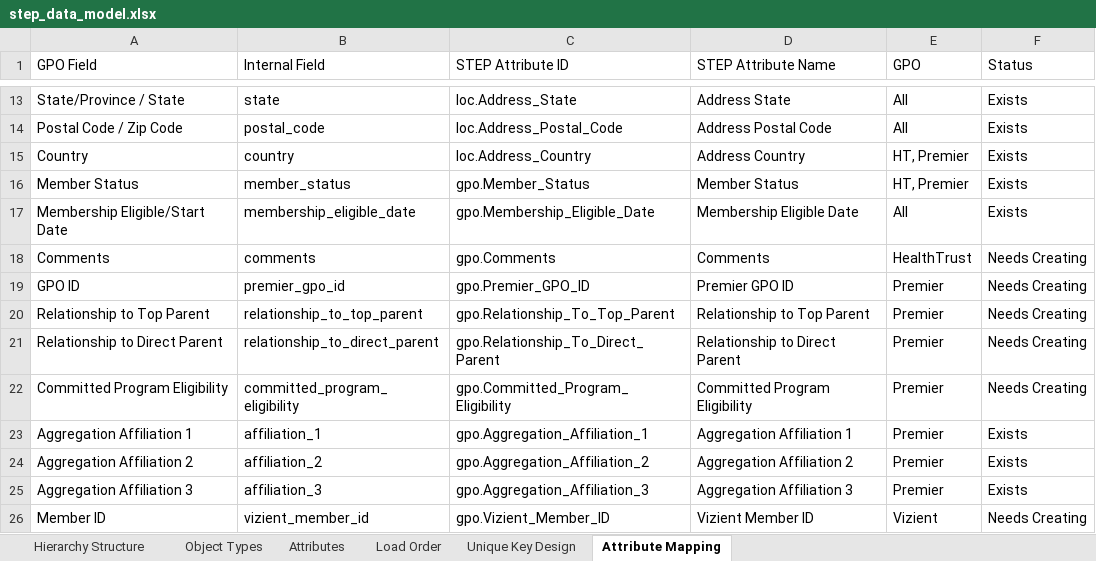
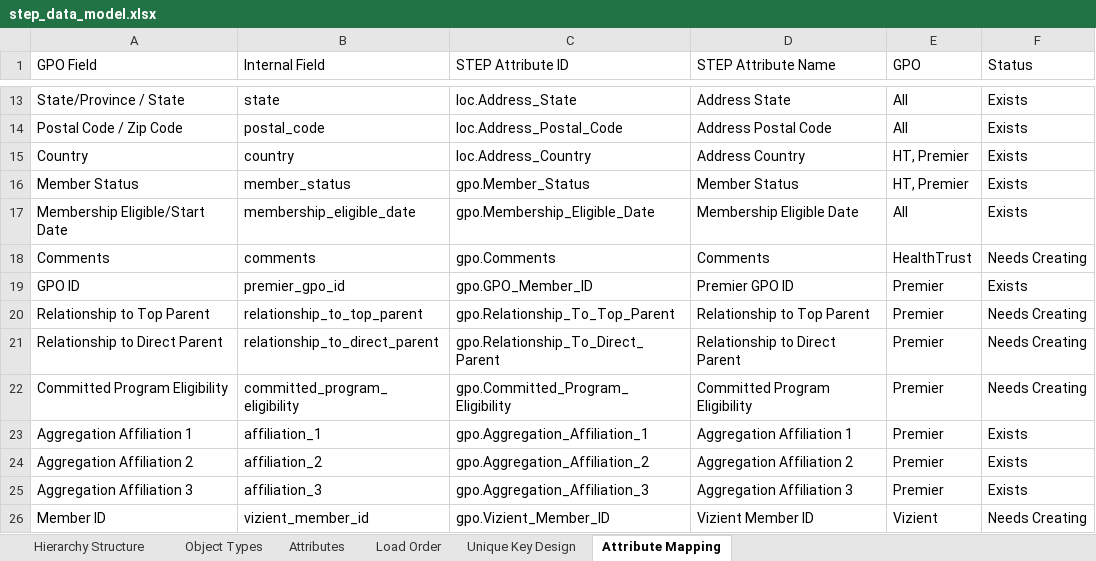
Before and after one commit to Slawal01/Slawal01, an Excel workbook: step_data_model.xlsx, sheet Attribute Mapping, drawn as a sheet; only a part is shown, gaps mark what is left out; values as stored, in another font and other column widths than the file's, no borders; the diff names each change by its address in the sheet, - before the commit and + after, or states it on an @@ line.

```diff
--- a/step_data_model.xlsx (sheet Attribute Mapping)
+++ b/step_data_model.xlsx (sheet Attribute Mapping)
-C19 (STEP Attribute ID): gpo.Premier_GPO_ID
+C19 (STEP Attribute ID): gpo.GPO_Member_ID
-F19 (Status): Needs Creating
+F19 (Status): Exists
```
Also changed, not shown: 1 other file.
